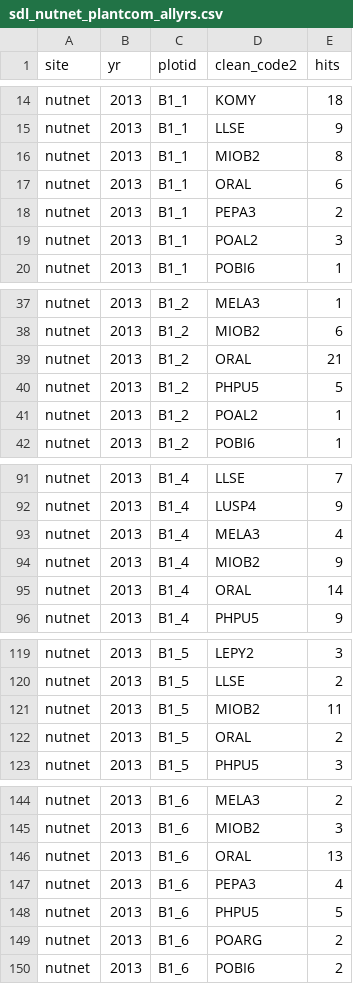
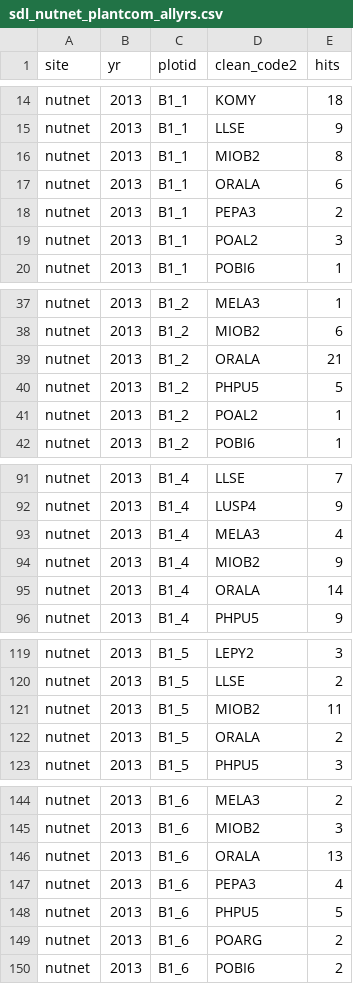
Before and after one commit to caitlintwhite/nwt-data-munging, a CSV file: alpine_addnuts/output_data/sdl_nutnet_plantcom_allyrs.csv, drawn as a sheet; only a part is shown, gaps mark what is left out; the diff covers the shown part only.

Commit message:
update with ORALA

```diff
--- a/alpine_addnuts/output_data/sdl_nutnet_plantcom_allyrs.csv
+++ b/alpine_addnuts/output_data/sdl_nutnet_plantcom_allyrs.csv
@@ -16,3 +16,3 @@ nutnet,2013,B1_1,LLSE,9
 nutnet,2013,B1_1,MIOB2,8
-nutnet,2013,B1_1,ORAL,6
+nutnet,2013,B1_1,ORALA,6
 nutnet,2013,B1_1,PEPA3,2
@@ -38,3 +38,3 @@ nutnet,2013,B1_2,MELA3,1
 nutnet,2013,B1_2,MIOB2,6
-nutnet,2013,B1_2,ORAL,21
+nutnet,2013,B1_2,ORALA,21
 nutnet,2013,B1_2,PHPU5,5
@@ -94,3 +94,3 @@ nutnet,2013,B1_4,MELA3,4
 nutnet,2013,B1_4,MIOB2,9
-nutnet,2013,B1_4,ORAL,14
+nutnet,2013,B1_4,ORALA,14
 nutnet,2013,B1_4,PHPU5,9
@@ -121,3 +121,3 @@ nutnet,2013,B1_5,LLSE,2
 nutnet,2013,B1_5,MIOB2,11
-nutnet,2013,B1_5,ORAL,2
+nutnet,2013,B1_5,ORALA,2
 nutnet,2013,B1_5,PHPU5,3
@@ -145,3 +145,3 @@ nutnet,2013,B1_6,MELA3,2
 nutnet,2013,B1_6,MIOB2,3
-nutnet,2013,B1_6,ORAL,13
+nutnet,2013,B1_6,ORALA,13
 nutnet,2013,B1_6,PEPA3,4
```
Also changed, not shown: 125 edited cells elsewhere in this file.
